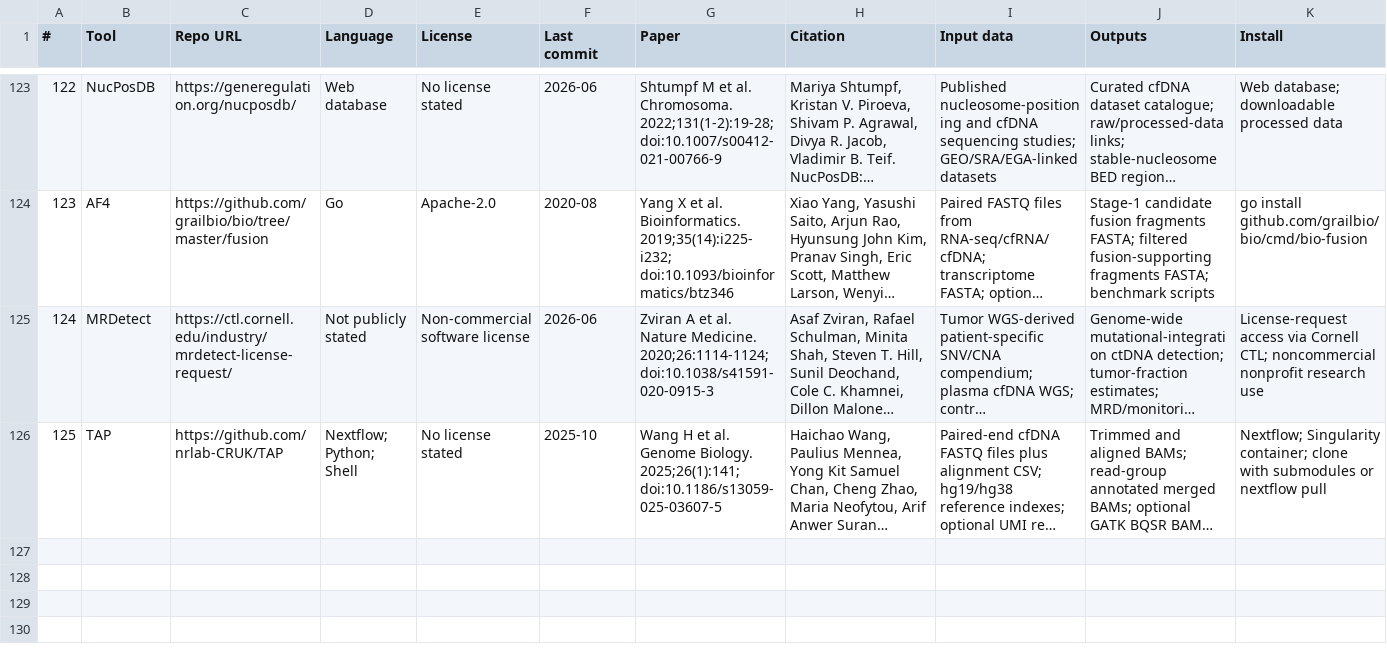
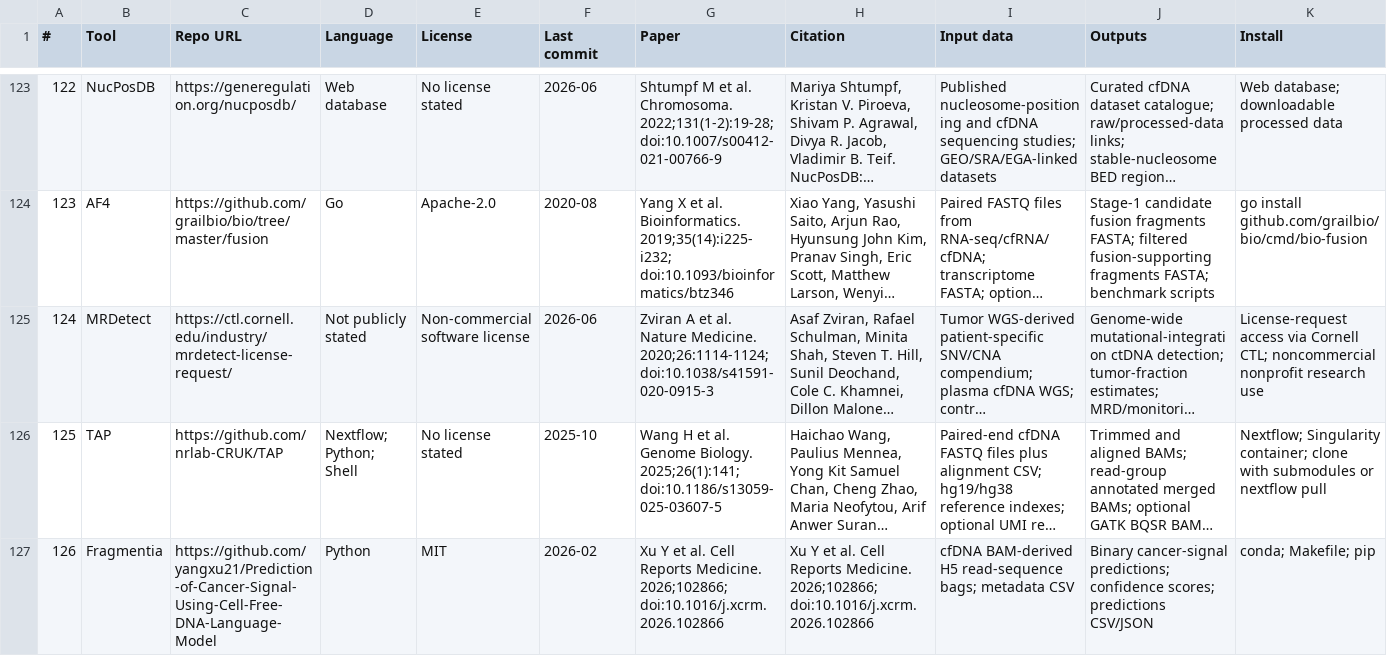
Before and after one commit to odinokov/cfdna-tools, a CSV file: tools.csv, drawn as a sheet; only a part is shown, gaps mark what is left out; long unchanged cells end in …; rows hold the shown columns only; the diff names each change by its address in the sheet, - before the commit and + after, or states it on an @@ line.

Commit message:
Add Fragmentia catalog entry

```diff
--- a/tools.csv
+++ b/tools.csv
+row 127: 126 | Fragmentia | https://github.com/yangxu21/Prediction-of-Cancer-Signal-Using-Cell-Free-DNA-Language-Model | Python | MIT | 2026-02 | Xu Y et al. Cell Reports Medicine. 2026;102866; doi:10.1016/j.xcrm.2026.102866 | Xu Y et al. Cell Reports Medicine. 2026;102866; doi:10.1016/j.xcrm.2026.102866 | cfDNA BAM-derived H5 read-sequence bags; metadata CSV | Binary cancer-signal predictions; confidence scores; predictions CSV/JSON | conda; Makefile; pip
```
Also changed, not shown: 1 other file.
